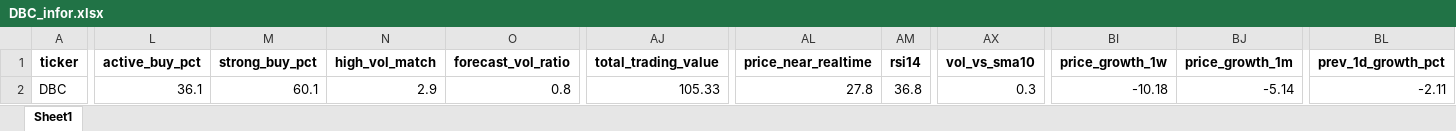
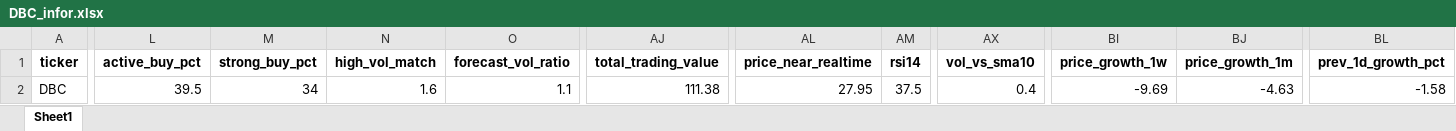
Before and after one commit to nguyenhuynhdinhtan98/AI-STOCK, an Excel workbook: vnstocks_data/DBC_infor.xlsx, sheet Sheet1, drawn as a sheet; only a part is shown, gaps mark what is left out; values as stored, in another font and other column widths than the file's, no borders; the diff covers the shown part only; the diff names each change by its address in the sheet, - before the commit and + after, or states it on an @@ line.

```diff
--- a/vnstocks_data/DBC_infor.xlsx (sheet Sheet1)
+++ b/vnstocks_data/DBC_infor.xlsx (sheet Sheet1)
-L2 (active_buy_pct): 36.1
+L2 (active_buy_pct): 39.5
-M2 (strong_buy_pct): 60.1
+M2 (strong_buy_pct): 34
-N2 (high_vol_match): 2.9
+N2 (high_vol_match): 1.6
-O2 (forecast_vol_ratio): 0.8
+O2 (forecast_vol_ratio): 1.1
-AJ2 (total_trading_value): 105.33
+AJ2 (total_trading_value): 111.38
-AL2 (price_near_realtime): 27.8
+AL2 (price_near_realtime): 27.95
-AM2 (rsi14): 36.8
+AM2 (rsi14): 37.5
-AX2 (vol_vs_sma10): 0.3
+AX2 (vol_vs_sma10): 0.4
-BI2 (price_growth_1w): -10.18
+BI2 (price_growth_1w): -9.69
-BJ2 (price_growth_1m): -5.14
+BJ2 (price_growth_1m): -4.63
-BL2 (prev_1d_growth_pct): -2.11
+BL2 (prev_1d_growth_pct): -1.58
```
Also changed, not shown: 16 edited cells elsewhere in this sheet, market_filtered.xlsx, market_filtered_pe.xlsx, 6 other files.
